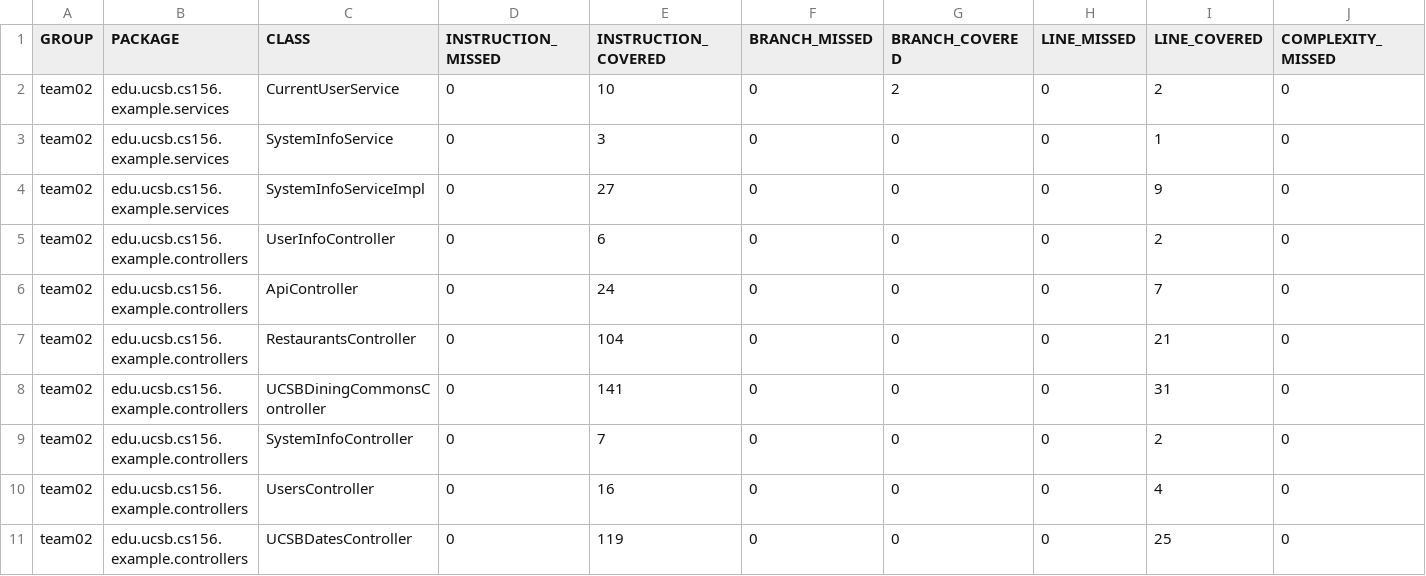
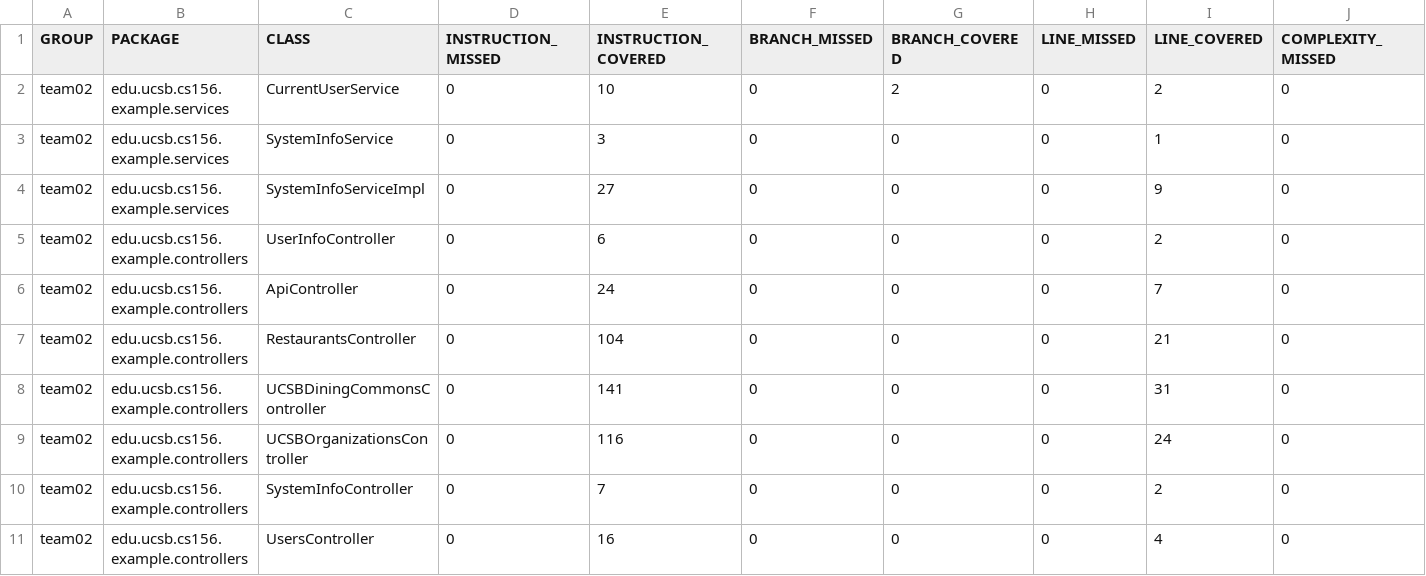
Before and after one commit to ucsb-cs156-f24/team02-f24-11, a CSV file: jacoco/jacoco.csv, drawn as a sheet; only a part is shown; the shorter side is filled out with more unchanged rows; rows hold the shown columns only; the diff names each change by its address in the sheet, - before the commit and + after, or states it on an @@ line.

Commit message:
Deploying to gh-pages from @ ucsb-cs156-f24/team02-f24-11@7c36cc2dbf96f512011cefc28120abeb9fed6eef 🚀

```diff
--- a/jacoco/jacoco.csv
+++ b/jacoco/jacoco.csv
+row 9: team02 | edu.ucsb.cs156.example.controllers | UCSBOrganizationsController | 0 | 116 | 0 | 0 | 0 | 24 | 0
```
Also changed, not shown: 7 other files.
